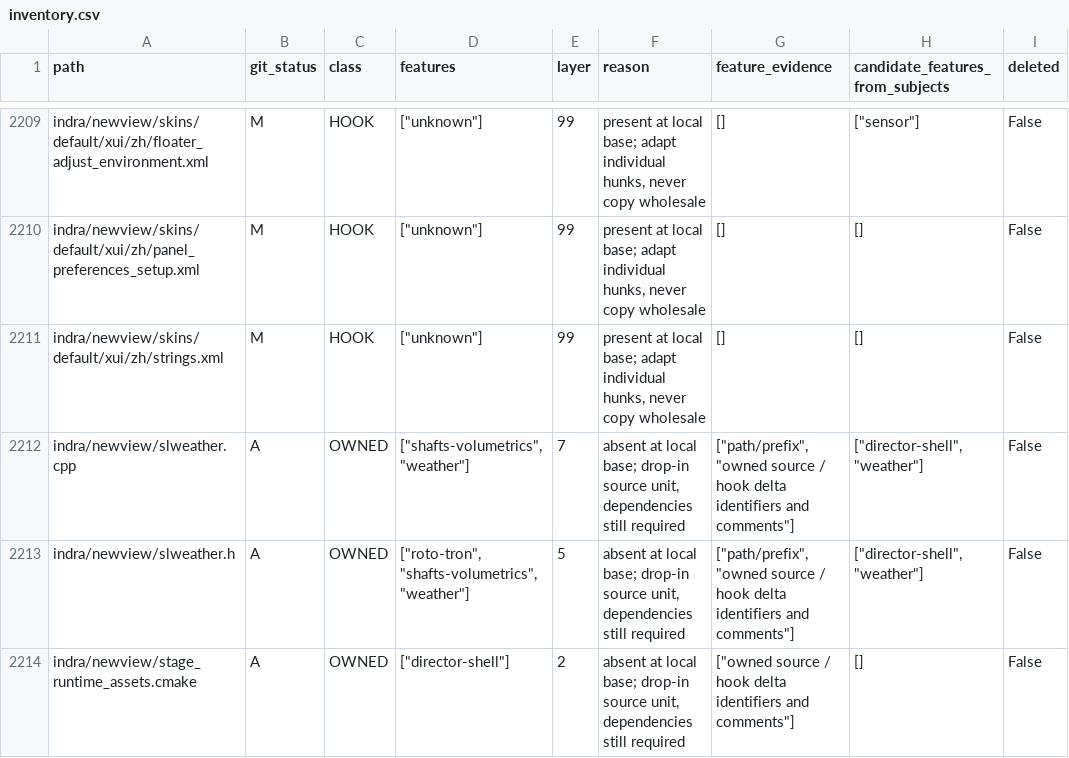
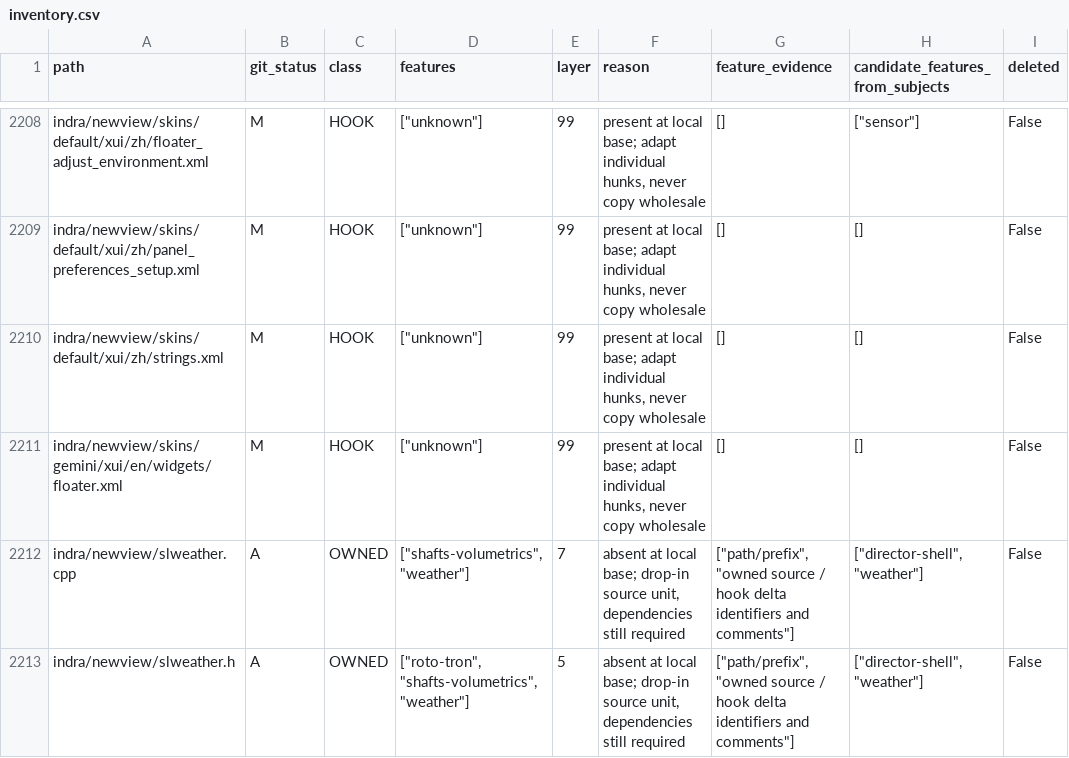
Before and after one commit to bwlupus-ctrl/Alchemy-Machinima, a CSV file: doc/director_suitcase/inventory.csv, drawn as a sheet; only a part is shown, gaps mark what is left out; the shorter side is filled out with more unchanged rows; the diff covers the shown part only; the diff names each change by its address in the sheet, - before the commit and + after, or states it on an @@ line.

```diff
--- a/doc/director_suitcase/inventory.csv
+++ b/doc/director_suitcase/inventory.csv
+row 2211: indra/newview/skins/gemini/xui/en/widgets/floater.xml | M | HOOK | ["unknown"] | 99 | present at local base; adapt individual hunks, never copy wholesale | [] | [] | False
```
Also changed, not shown: 2 added rows, 3 removed rows and 1 edited cell elsewhere in this file, 11 other files.
